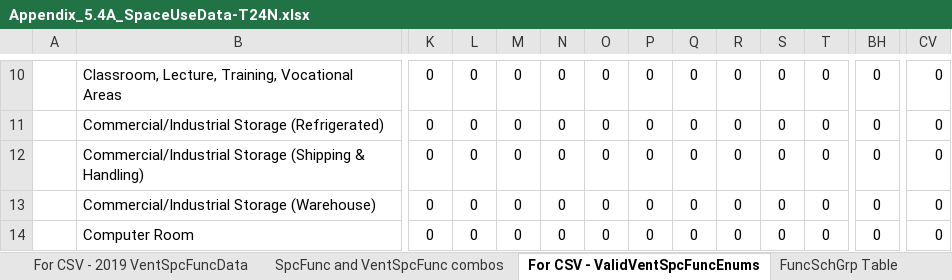
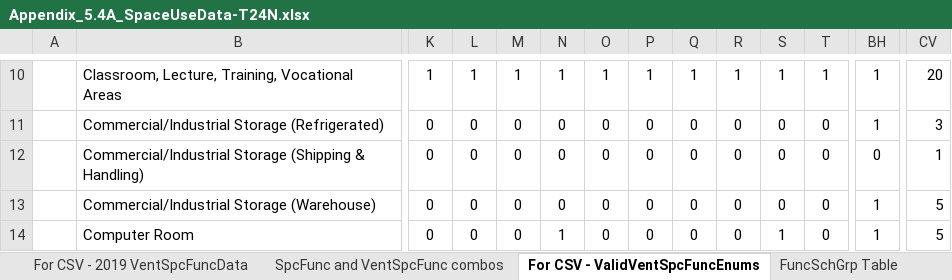
Before and after one commit to joesinger12/Sample-CBECC-Public-Mirror-from-Dev, an Excel workbook: Documentation/T24N/Appendix_5.4A_SpaceUseData-T24N.xlsx, sheet For CSV - ValidVentSpcFuncEnums, drawn as a sheet; only a part is shown, gaps mark what is left out; values as stored, in another font and other column widths than the file's, no borders; conditional formats not drawn; the diff covers the shown part only; the diff names each change by its address in the sheet, - before the commit and + after, or states it on an @@ line.

```diff
--- a/Documentation/T24N/Appendix_5.4A_SpaceUseData-T24N.xlsx (sheet For CSV - ValidVentSpcFuncEnums)
+++ b/Documentation/T24N/Appendix_5.4A_SpaceUseData-T24N.xlsx (sheet For CSV - ValidVentSpcFuncEnums)
-K10: 0
+K10: 1
-L10: 0
+L10: 1
-M10: 0
+M10: 1
-N10: 0
+N10: 1
-O10: 0
+O10: 1
-P10: 0
+P10: 1
-Q10: 0
+Q10: 1
-R10: 0
+R10: 1
-S10: 0
+S10: 1
-T10: 0
+T10: 1
-BH10:BH11: 0
+BH10:BH11: 1
-CV10: 0
+CV10: 20
-CV11: 0
+CV11: 3
-CV12: 0
+CV12: 1
-BH13:BH14: 0
+BH13:BH14: 1
-CV13:CV14: 0
+CV13:CV14: 5
-N14: 0
+N14: 1
-S14: 0
+S14: 1
```
Also changed, not shown: 1 added row, 1 removed row and 297 edited cells elsewhere in this sheet, sheet For CSV - 2019 SpcFuncData, 1 other file.
